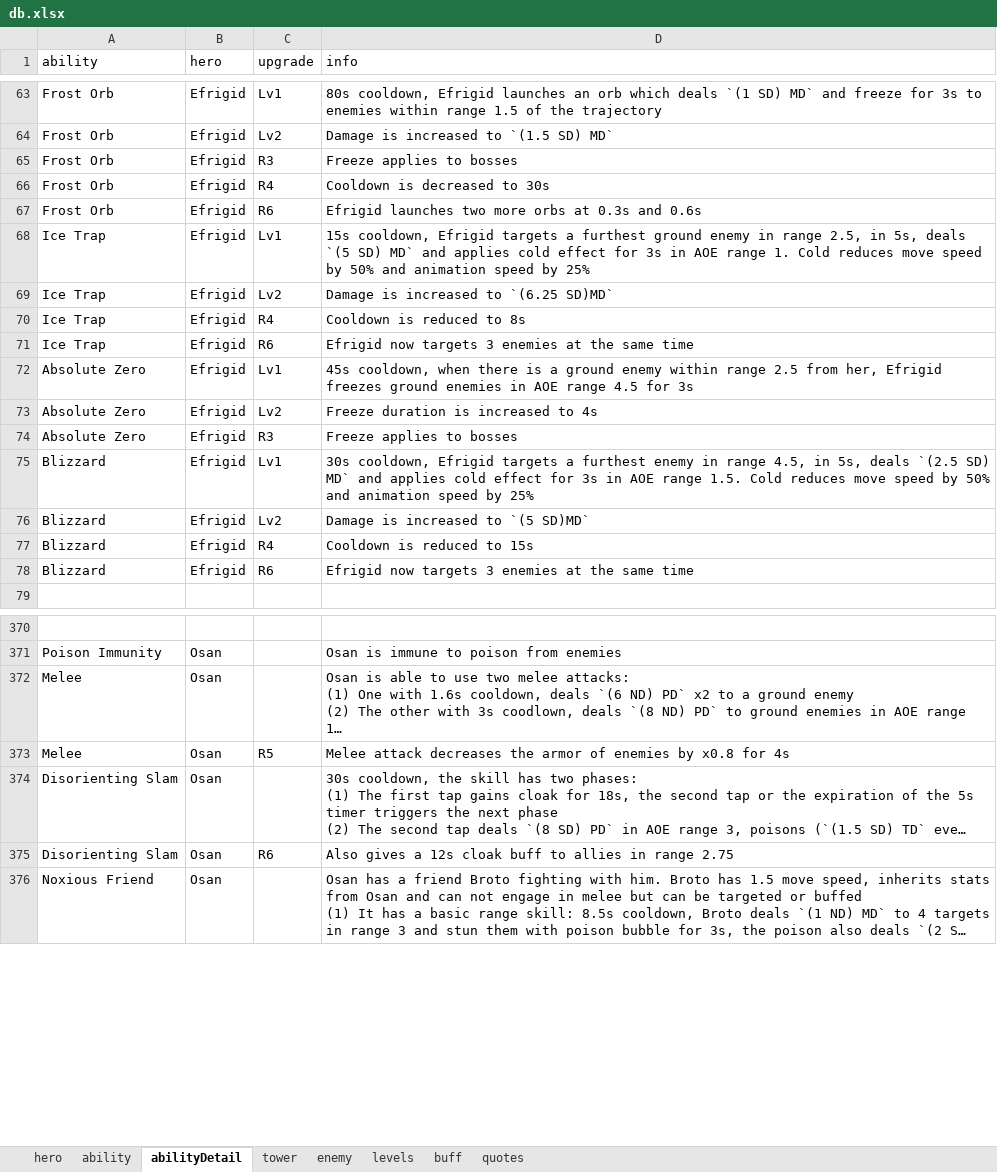
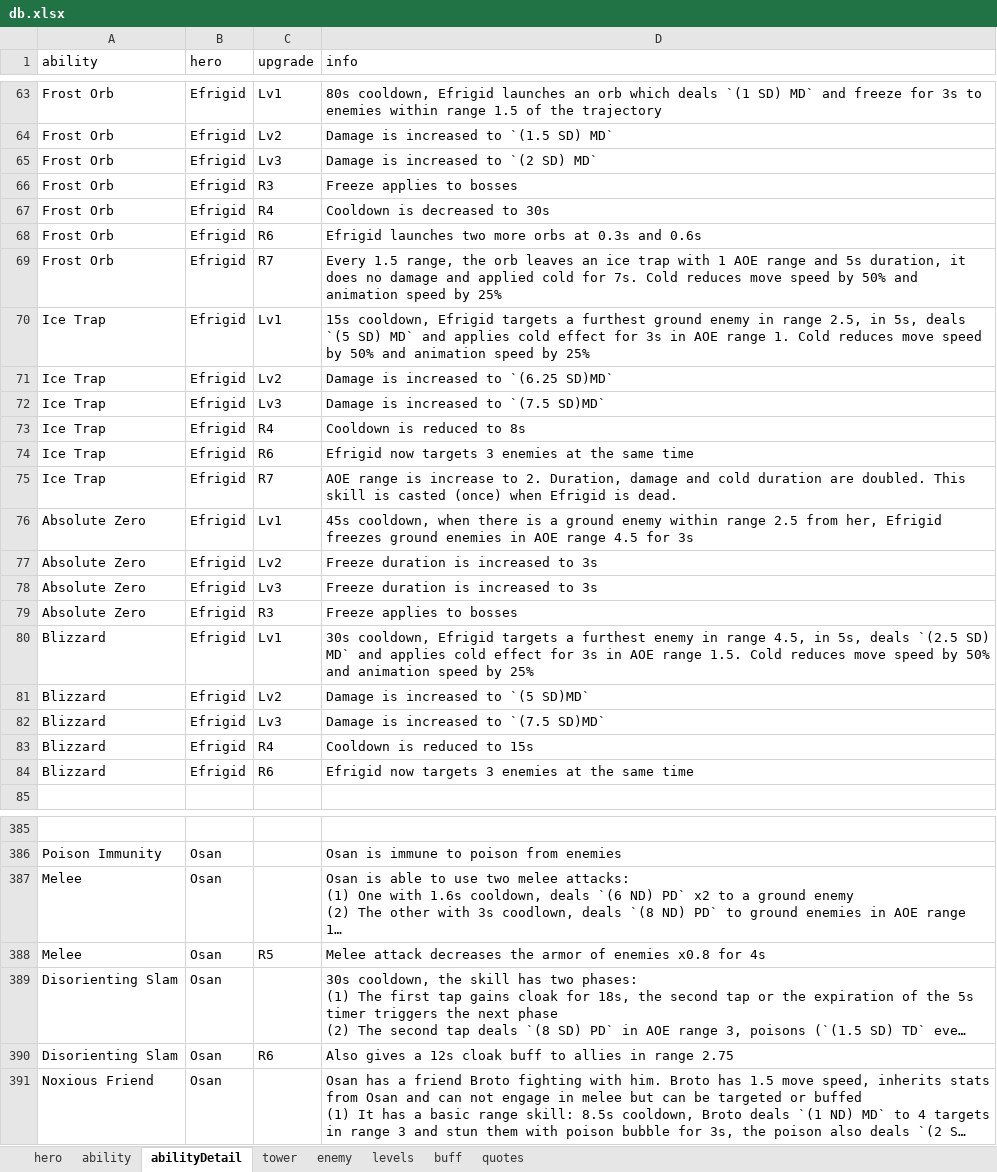
Before and after one commit to AlexP55/CyraBot, an Excel workbook: db/db.xlsx, sheet abilityDetail, drawn as a sheet; only a part is shown, gaps mark what is left out; long unchanged cells end in …; values as stored, in another font and other column widths than the file's, no borders; addresses are those after the commit; the diff covers the shown part only; the diff names each change by its address in the sheet, - before the commit and + after, or states it on an @@ line.

Commit message:
new R7s

```diff
--- a/db/db.xlsx (sheet abilityDetail)
+++ b/db/db.xlsx (sheet abilityDetail)
+row 65: Frost Orb | Efrigid | Lv3 | Damage is increased to `(2 SD) MD`
+row 69: Frost Orb | Efrigid | R7 | Every 1.5 range, the orb leaves an ice trap with 1 AOE range and 5s duration, it does no damage and applied cold for 7s. Cold reduces move speed by 50% and animation speed by 25%
+row 72: Ice Trap | Efrigid | Lv3 | Damage is increased to `(7.5 SD)MD`
+row 75: Ice Trap | Efrigid | R7 | AOE range is increase to 2. Duration, damage and cold duration are doubled. This skill is casted (once) when Efrigid is dead.
-D77 (info): Freeze duration is increased to 4s
+D77 (info): Freeze duration is increased to 3s
+row 78: Absolute Zero | Efrigid | Lv3 | Freeze duration is increased to 3s
+row 82: Blizzard | Efrigid | Lv3 | Damage is increased to `(7.5 SD)MD`
-D388 (info): …of enemies by x0.8 for…
+D388 (info): …of enemies x0.8 for…
```
Also changed, not shown: 9 added rows and 5 edited cells elsewhere in this sheet, sheet hero, sheet ability.
